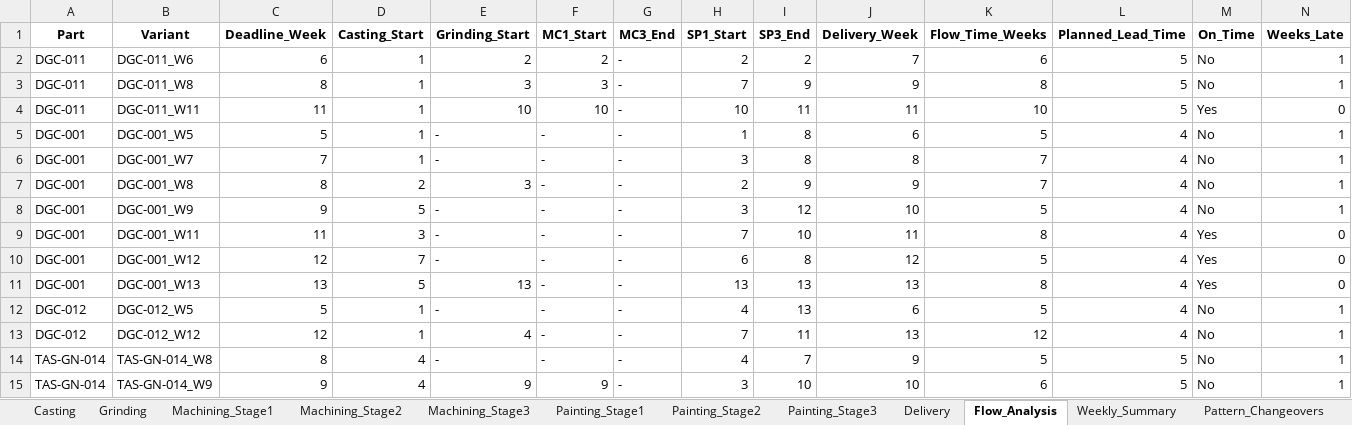
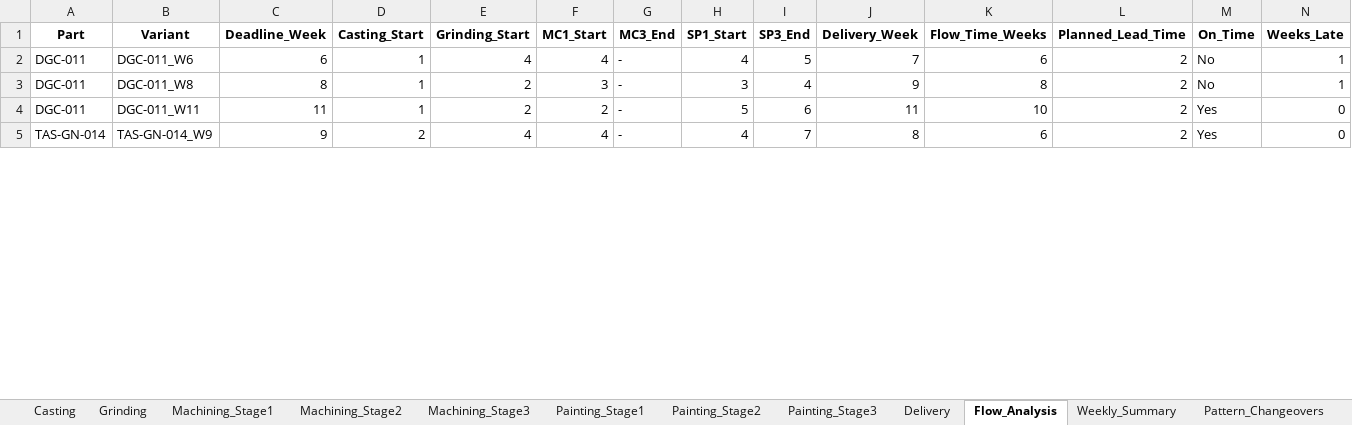
Before and after one commit to Monishkumarvr/PP-C, an Excel workbook: production_plan_COMPREHENSIVE_test.xlsx, sheet Flow_Analysis, drawn as a sheet; only a part is shown; values as stored, in another font and other column widths than the file's, no borders; removed rows and columns are numbered as before the commit, all else as after; the diff covers the shown part only; the diff names each change by its address in the sheet, - before the commit and + after, or states it on an @@ line.

```diff
--- a/production_plan_COMPREHENSIVE_test.xlsx (sheet Flow_Analysis)
+++ b/production_plan_COMPREHENSIVE_test.xlsx (sheet Flow_Analysis)
-E2 (Grinding_Start): 2
+E2 (Grinding_Start): 4
-F2 (MC1_Start): 2
+F2 (MC1_Start): 4
-H2 (SP1_Start): 2
+H2 (SP1_Start): 4
-I2 (SP3_End): 2
+I2 (SP3_End): 5
-L2:L4 (Planned_Lead_Time): 5
+L2:L4 (Planned_Lead_Time): 2
-E3 (Grinding_Start): 3
+E3 (Grinding_Start): 2
-H3 (SP1_Start): 7
+H3 (SP1_Start): 3
-I3 (SP3_End): 9
+I3 (SP3_End): 4
-E4 (Grinding_Start): 10
+E4 (Grinding_Start): 2
-F4 (MC1_Start): 10
+F4 (MC1_Start): 2
-H4 (SP1_Start): 10
+H4 (SP1_Start): 5
-I4 (SP3_End): 11
+I4 (SP3_End): 6
-row 5: DGC-001 | DGC-001_W5 | 5 | 1 | - | - | - | 1 | 8 | 6 | 5 | 4 | No | 1
-row 6: DGC-001 | DGC-001_W7 | 7 | 1 | - | - | - | 3 | 8 | 8 | 7 | 4 | No | 1
-row 7: DGC-001 | DGC-001_W8 | 8 | 2 | 3 | - | - | 2 | 9 | 9 | 7 | 4 | No | 1
-row 8: DGC-001 | DGC-001_W9 | 9 | 5 | - | - | - | 3 | 12 | 10 | 5 | 4 | No | 1
-row 9: DGC-001 | DGC-001_W11 | 11 | 3 | - | - | - | 7 | 10 | 11 | 8 | 4 | Yes | 0
-row 10: DGC-001 | DGC-001_W12 | 12 | 7 | - | - | - | 6 | 8 | 12 | 5 | 4 | Yes | 0
-row 11: DGC-001 | DGC-001_W13 | 13 | 5 | 13 | - | - | 13 | 13 | 13 | 8 | 4 | Yes | 0
-row 12: DGC-012 | DGC-012_W5 | 5 | 1 | - | - | - | 4 | 13 | 6 | 5 | 4 | No | 1
-row 13: DGC-012 | DGC-012_W12 | 12 | 1 | 4 | - | - | 7 | 11 | 13 | 12 | 4 | No | 1
-row 14: TAS-GN-014 | TAS-GN-014_W8 | 8 | 4 | - | - | - | 4 | 7 | 9 | 5 | 5 | No | 1
-D5 (Casting_Start): 4
+D5 (Casting_Start): 2
-E5 (Grinding_Start): 9
+E5 (Grinding_Start): 4
-F5 (MC1_Start): 9
+F5 (MC1_Start): 4
-H5 (SP1_Start): 3
+H5 (SP1_Start): 4
-I5 (SP3_End): 10
+I5 (SP3_End): 7
-J5 (Delivery_Week): 10
+J5 (Delivery_Week): 8
-L5 (Planned_Lead_Time): 5
+L5 (Planned_Lead_Time): 2
-M5 (On_Time): No
+M5 (On_Time): Yes
-N5 (Weeks_Late): 1
+N5 (Weeks_Late): 0
```
Also changed, not shown: 12 removed rows and 93 edited cells elsewhere in this sheet, sheet Part_Daily_Schedule, sheet Shipment_Allocation, sheet Shipment_Schedule, sheet Daily_Schedule, sheet Casting, sheet Order_Fulfillment, 17 more sheets, 1 other file.
